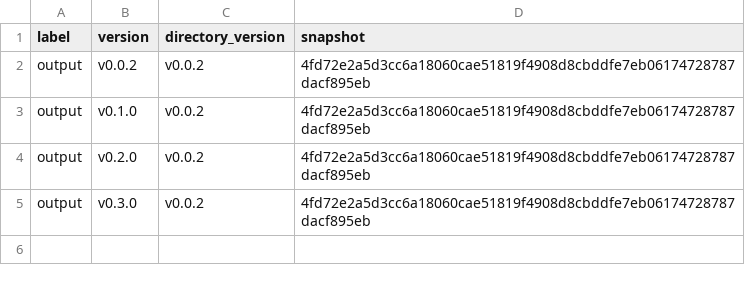
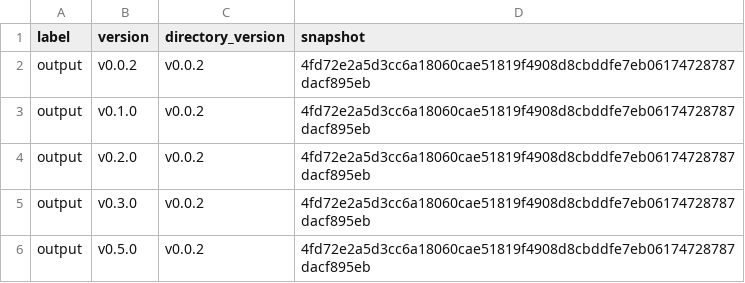
Before and after one commit to MiguelRodo/comp-upskilling, a CSV file: .projr/manifests/output/versions.csv, drawn as a sheet.

```diff
--- a/.projr/manifests/output/versions.csv
+++ b/.projr/manifests/output/versions.csv
@@ -5 +5,2 @@
 "output","v0.3.0","v0.0.2","4fd72e2a5d3cc6a18060cae51819f4908d8cbddfe7eb06174728787dacf895eb"
+"output","v0.5.0","v0.0.2","4fd72e2a5d3cc6a18060cae51819f4908d8cbddfe7eb06174728787dacf895eb"
```
Also changed, not shown: .projr/manifests/docs/versions.csv, .projr/manifests/raw-data/versions.csv, 7 other files.
